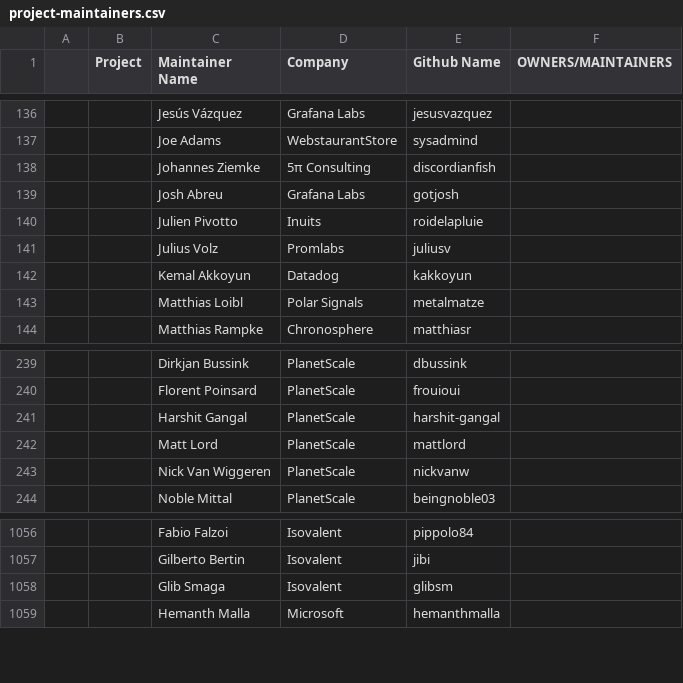
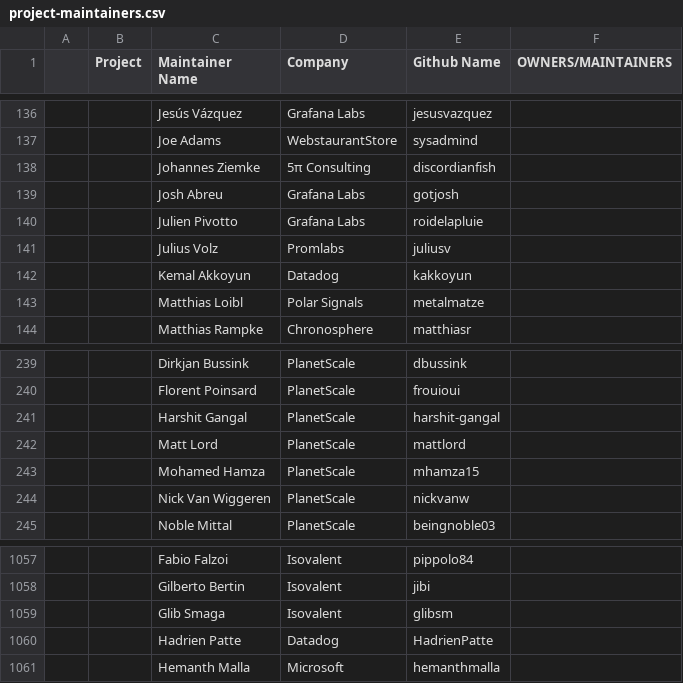
Before and after one commit to ahmadqasembader/automation, a CSV file: utilities/audit_project_lifecycle_across_tools/datasources/project-maintainers.csv, drawn as a sheet; only a part is shown, gaps mark what is left out; the diff names each change by its address in the sheet, - before the commit and + after, or states it on an @@ line.

```diff
--- a/utilities/audit_project_lifecycle_across_tools/datasources/project-maintainers.csv
+++ b/utilities/audit_project_lifecycle_across_tools/datasources/project-maintainers.csv
-D140 (Company): Inuits
+D140 (Company): Grafana Labs
+row 243:  |  | Mohamed Hamza | PlanetScale | mhamza15
+row 1060:  |  | Hadrien Patte | Datadog | HadrienPatte
```
Also changed, not shown: 3 other files.
